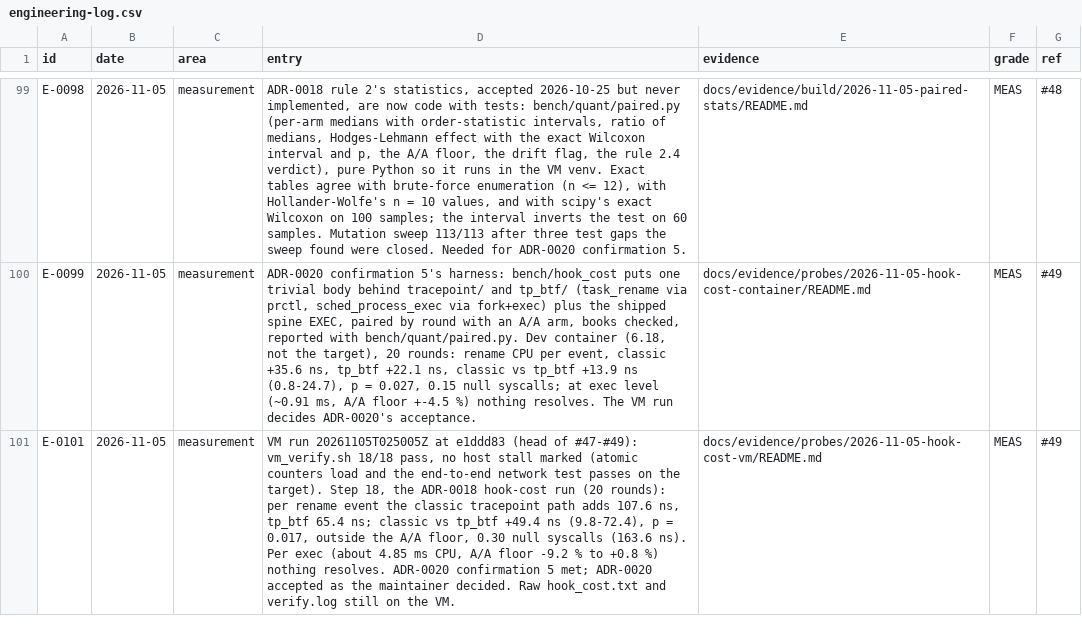
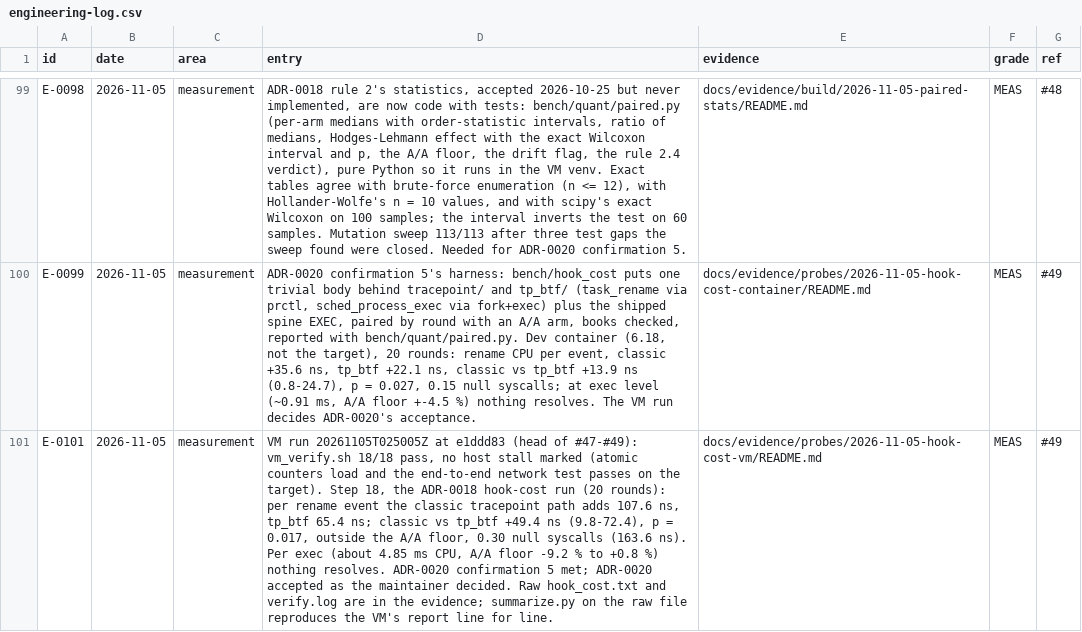
Before and after one commit to ranahunter10/fiery-dragon, a CSV file: docs/journal/engineering-log.csv, drawn as a sheet; only a part is shown, gaps mark what is left out; the diff names each change by its address in the sheet, - before the commit and + after, or states it on an @@ line.

```diff
--- a/docs/journal/engineering-log.csv
+++ b/docs/journal/engineering-log.csv
-D101 (entry): …and verify.log still on the VM.
+D101 (entry): …and verify.log are in the evidence; summarize.py on the raw file reproduces the VM's report line for line.
```
Also changed, not shown: 5 other files.
